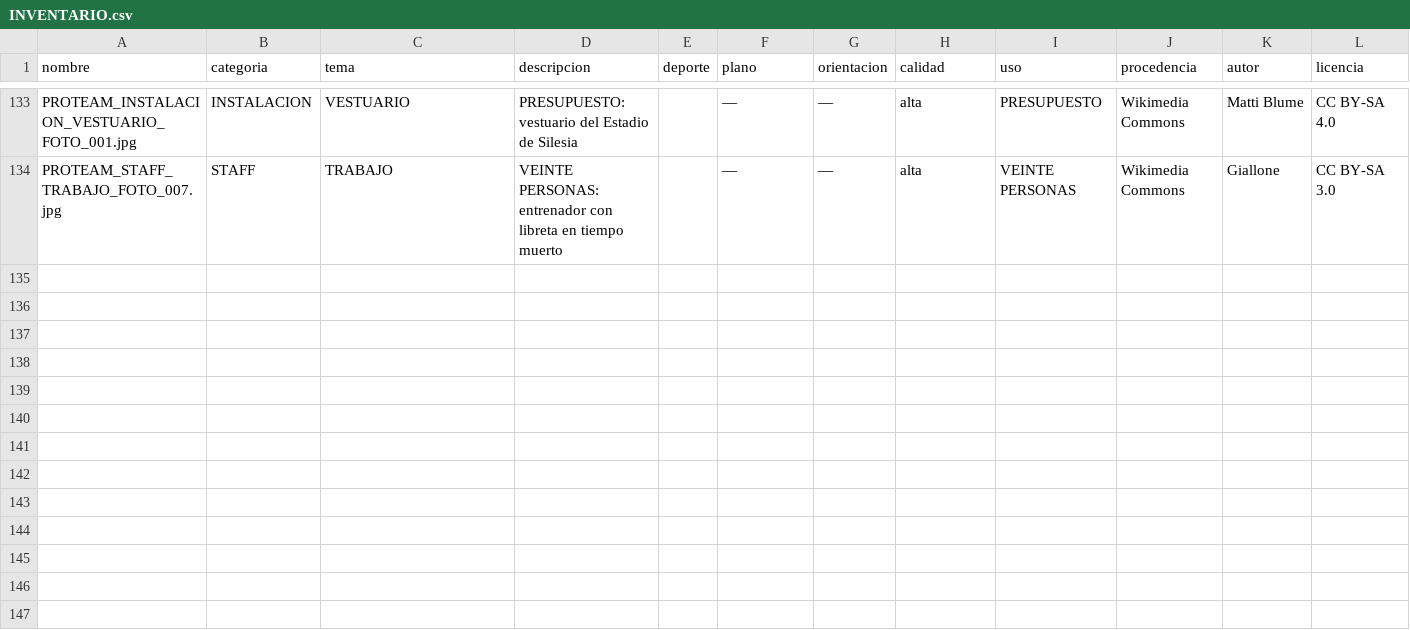
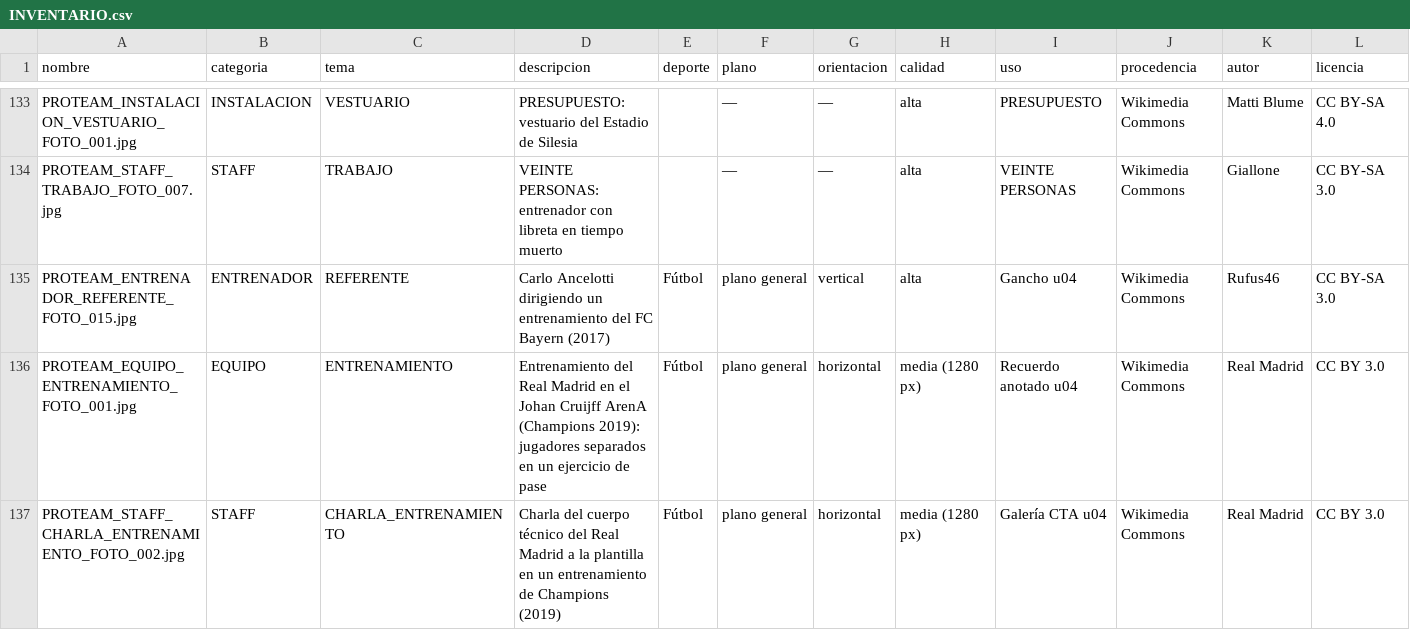
Before and after one commit to biellopez77-png/proteam.instagram, a CSV file: banco/INVENTARIO.csv, drawn as a sheet; only a part is shown, gaps mark what is left out; rows hold the shown columns only; the diff names each change by its address in the sheet, - before the commit and + after, or states it on an @@ line.

```diff
--- a/banco/INVENTARIO.csv
+++ b/banco/INVENTARIO.csv
+row 135: PROTEAM_ENTRENADOR_REFERENTE_FOTO_015.jpg | ENTRENADOR | REFERENTE | Carlo Ancelotti dirigiendo un entrenamiento del FC Bayern (2017) | Fútbol | plano general | vertical | alta | Gancho u04 | Wikimedia Commons | Rufus46 | CC BY-SA 3.0
+row 136: PROTEAM_EQUIPO_ENTRENAMIENTO_FOTO_001.jpg | EQUIPO | ENTRENAMIENTO | Entrenamiento del Real Madrid en el Johan Cruijff ArenA (Champions 2019): jugadores separados en un ejercicio de pase | Fútbol | plano general | horizontal | media (1280 px) | Recuerdo anotado u04 | Wikimedia Commons | Real Madrid | CC BY 3.0
+row 137: PROTEAM_STAFF_CHARLA_ENTRENAMIENTO_FOTO_002.jpg | STAFF | CHARLA_ENTRENAMIENTO | Charla del cuerpo técnico del Real Madrid a la plantilla en un entrenamiento de Champions (2019) | Fútbol | plano general | horizontal | media (1280 px) | Galería CTA u04 | Wikimedia Commons | Real Madrid | CC BY 3.0
```
Also changed, not shown: 28 other files.
